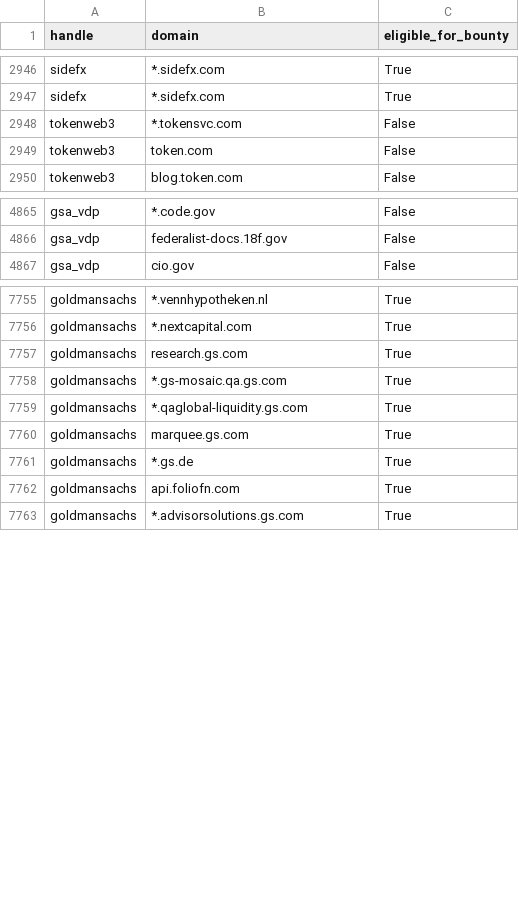
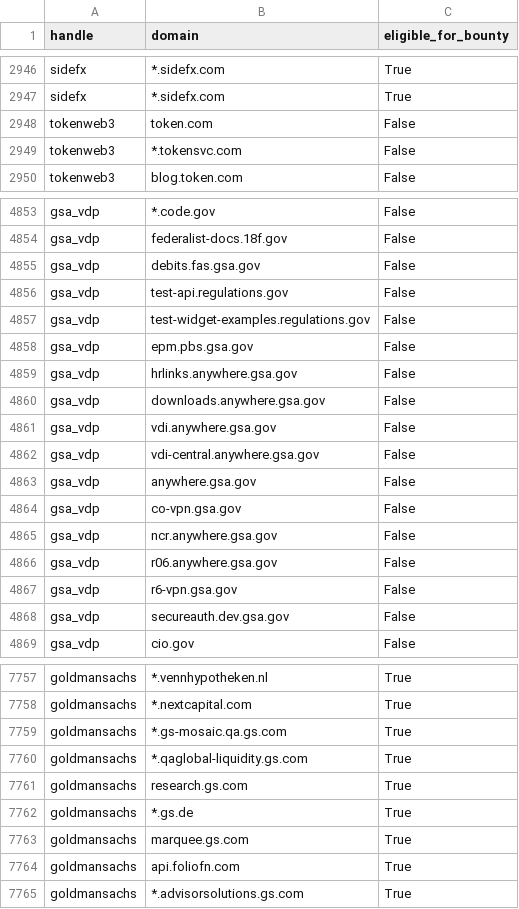
Before and after one commit to atxiii/h1domains, a CSV file: domains.csv, drawn as a sheet; only a part is shown, gaps mark what is left out; the diff covers the shown part only.

```diff
--- a/domains.csv
+++ b/domains.csv
@@ -2947,4 +2947,4 @@ sidefx,*.sidefx.com,True
 sidefx,*.sidefx.com,True
-tokenweb3,*.tokensvc.com,False
 tokenweb3,token.com,False
+tokenweb3,*.tokensvc.com,False
 tokenweb3,blog.token.com,False
@@ -4866,2 +4854,16 @@ gsa_vdp,*.code.gov,False
 gsa_vdp,federalist-docs.18f.gov,False
+gsa_vdp,debits.fas.gsa.gov,False
+gsa_vdp,test-api.regulations.gov,False
+gsa_vdp,test-widget-examples.regulations.gov,False
+gsa_vdp,epm.pbs.gsa.gov,False
+gsa_vdp,hrlinks.anywhere.gsa.gov,False
+gsa_vdp,downloads.anywhere.gsa.gov,False
+gsa_vdp,vdi.anywhere.gsa.gov,False
+gsa_vdp,vdi-central.anywhere.gsa.gov,False
+gsa_vdp,anywhere.gsa.gov,False
+gsa_vdp,co-vpn.gsa.gov,False
+gsa_vdp,ncr.anywhere.gsa.gov,False
+gsa_vdp,r06.anywhere.gsa.gov,False
+gsa_vdp,r6-vpn.gsa.gov,False
+gsa_vdp,secureauth.dev.gsa.gov,False
 gsa_vdp,cio.gov,False
@@ -7756,7 +7758,7 @@ goldmansachs,*.vennhypotheken.nl,True
 goldmansachs,*.nextcapital.com,True
-goldmansachs,research.gs.com,True
 goldmansachs,*.gs-mosaic.qa.gs.com,True
 goldmansachs,*.qaglobal-liquidity.gs.com,True
-goldmansachs,marquee.gs.com,True
+goldmansachs,research.gs.com,True
 goldmansachs,*.gs.de,True
+goldmansachs,marquee.gs.com,True
 goldmansachs,api.foliofn.com,True
```
Also changed, not shown: 12 removed rows and 11 moved rows elsewhere in this file, 3 other files.
